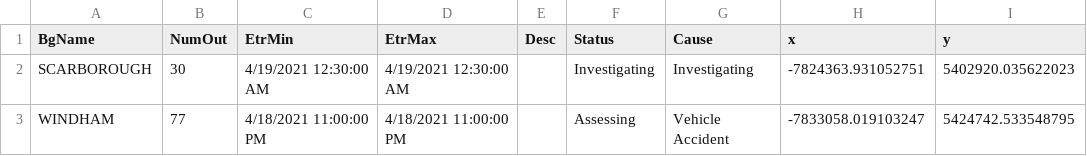
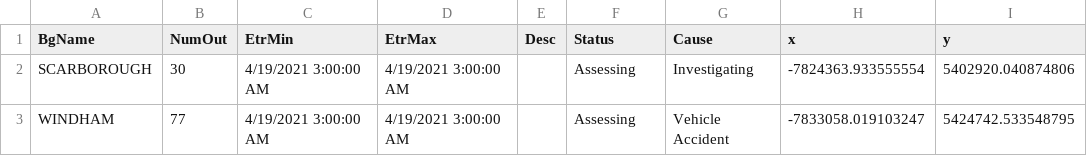
Before and after one commit to abkfenris/cmp-outages, a CSV file: cmp_outages.csv, drawn as a sheet.

```diff
--- a/cmp_outages.csv
+++ b/cmp_outages.csv
@@ -1,3 +1,3 @@
 BgName,NumOut,EtrMin,EtrMax,Desc,Status,Cause,x,y
-SCARBOROUGH,30,4/19/2021 12:30:00 AM,4/19/2021 12:30:00 AM,,Investigating,Investigating,-7824363.931052751,5402920.035622023
-WINDHAM,77,4/18/2021 11:00:00 PM,4/18/2021 11:00:00 PM,,Assessing,Vehicle Accident,-7833058.019103247,5424742.533548795
+SCARBOROUGH,30,4/19/2021 3:00:00 AM,4/19/2021 3:00:00 AM,,Assessing,Investigating,-7824363.933555554,5402920.040874806
+WINDHAM,77,4/19/2021 3:00:00 AM,4/19/2021 3:00:00 AM,,Assessing,Vehicle Accident,-7833058.019103247,5424742.533548795
```
